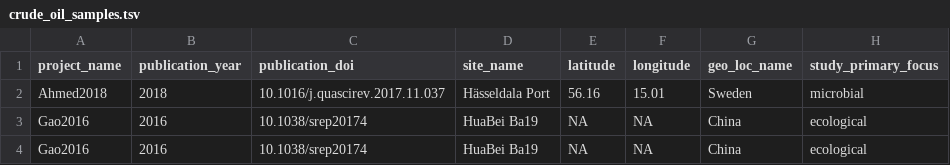
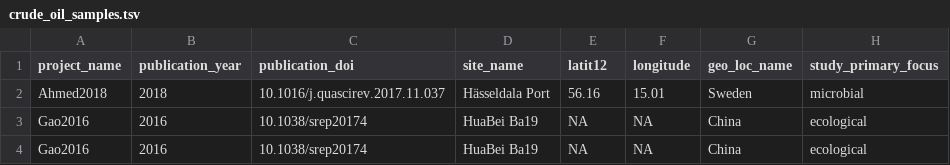
Before and after one commit to vlngf/OilMetagenomesDB, a TSV file: crude_oil/samples/crude_oil_samples.tsv, drawn as a sheet; only a part is shown; the diff names each change by its address in the sheet, - before the commit and + after, or states it on an @@ line.

Commit message:
bad change saplmes tsv to check

```diff
--- a/crude_oil/samples/crude_oil_samples.tsv
+++ b/crude_oil/samples/crude_oil_samples.tsv
-E1: latitude
+E1: latit12
```
